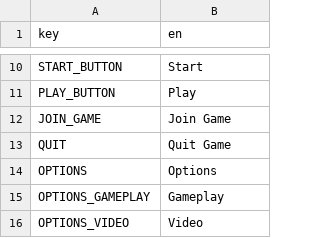
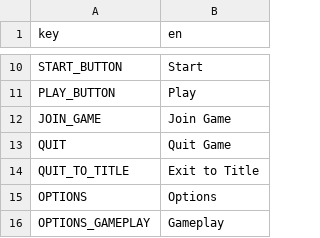
Before and after one commit to The64thGamer/Pneumagination-Old-Ver, a CSV file: Translations/translations.csv, drawn as a sheet; only a part is shown, gaps mark what is left out; the shorter side is filled out with more unchanged rows; the diff names each change by its address in the sheet, - before the commit and + after, or states it on an @@ line.

Commit message:
Menu button auto hiding, Quit to Title buttons

```diff
--- a/Translations/translations.csv
+++ b/Translations/translations.csv
+row 14: QUIT_TO_TITLE | Exit to Title
```
Also changed, not shown: 3 other files.
